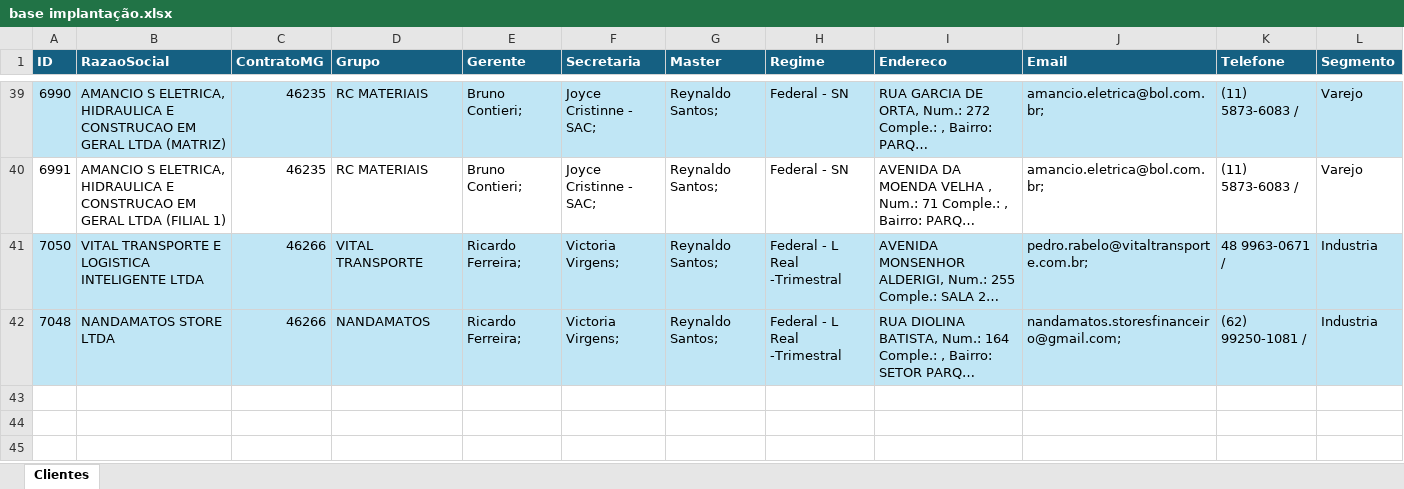
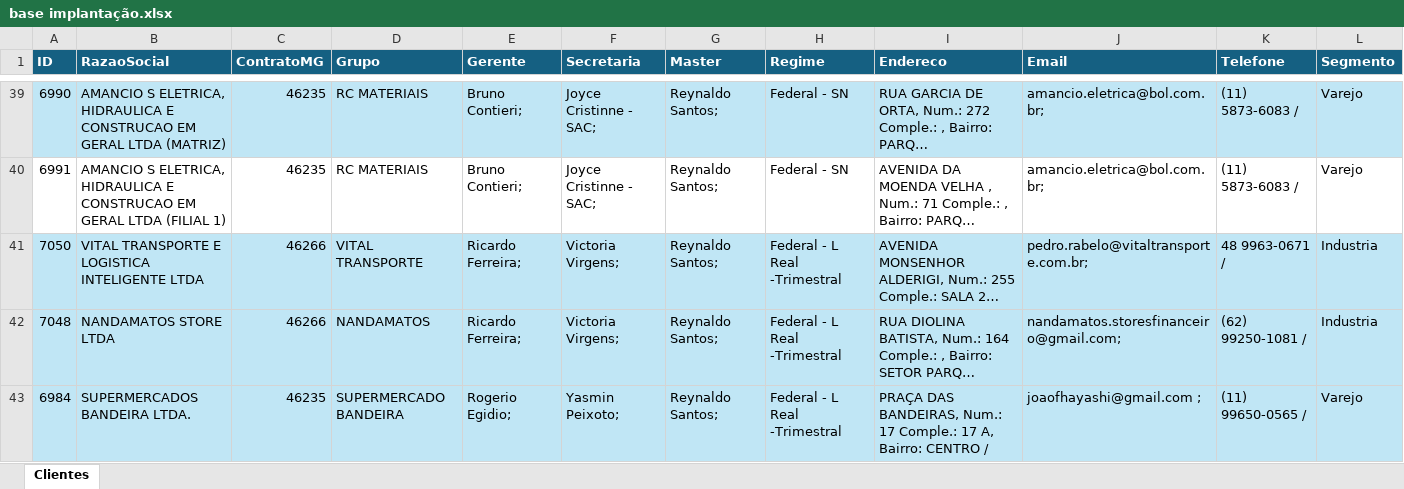
Before and after one commit to Controladoria-MG/portal-implantacao, an Excel workbook: data/base/base implantação.xlsx, sheet Clientes, drawn as a sheet; only a part is shown, gaps mark what is left out; long unchanged cells end in …; values as stored, in another font and other column widths than the file's, no borders; table styles not drawn; rows hold the shown columns only; the diff names each change by its address in the sheet, - before the commit and + after, or states it on an @@ line.

Commit message:
Atualiza planilha de implantação (sync automático)

```diff
--- a/data/base/base implantação.xlsx (sheet Clientes)
+++ b/data/base/base implantação.xlsx (sheet Clientes)
+row 43: 6984 | SUPERMERCADOS BANDEIRA LTDA. | 46235 | SUPERMERCADO BANDEIRA | Rogerio Egidio; | Yasmin Peixoto; | Reynaldo Santos; | Federal - L Real -Trimestral | PRAÇA DAS BANDEIRAS, Num.: 17 Comple.: 17 A, Bairro: CENTRO / | joaofhayashi@gmail.com ; | (11) 99650-0565 / | Varejo
```
Also changed, not shown: 1 other file.
